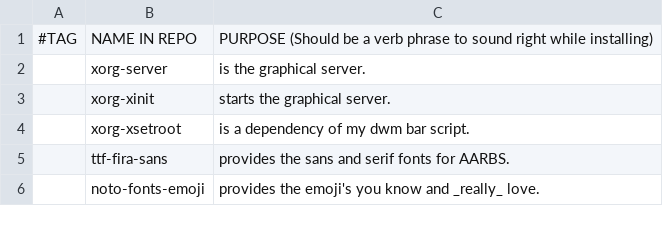
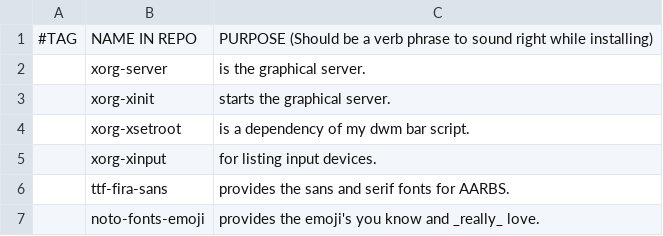
Before and after one commit to askeko/AARBS-wayland, a CSV file: progs.csv, drawn as a sheet; only a part is shown; the diff names each change by its address in the sheet, - before the commit and + after, or states it on an @@ line.

Commit message:
Update progs.csv

```diff
--- a/progs.csv
+++ b/progs.csv
+row 5:  | xorg-xinput | for listing input devices.
```
